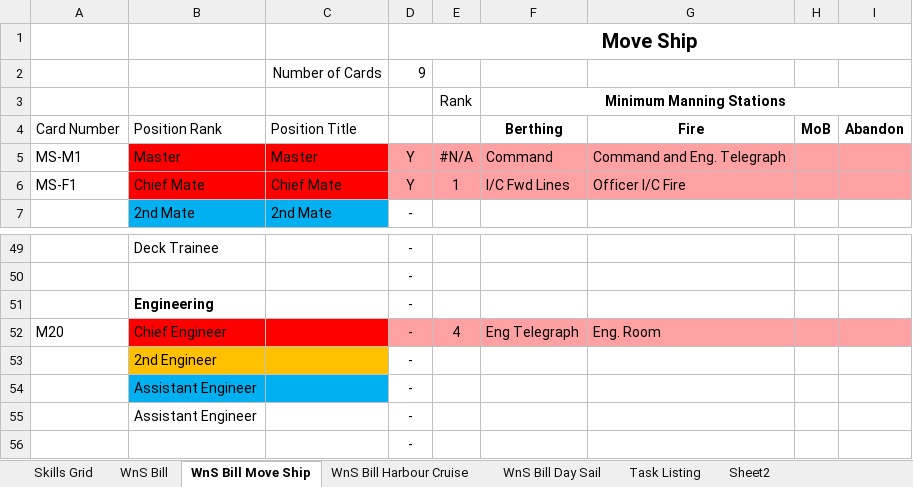
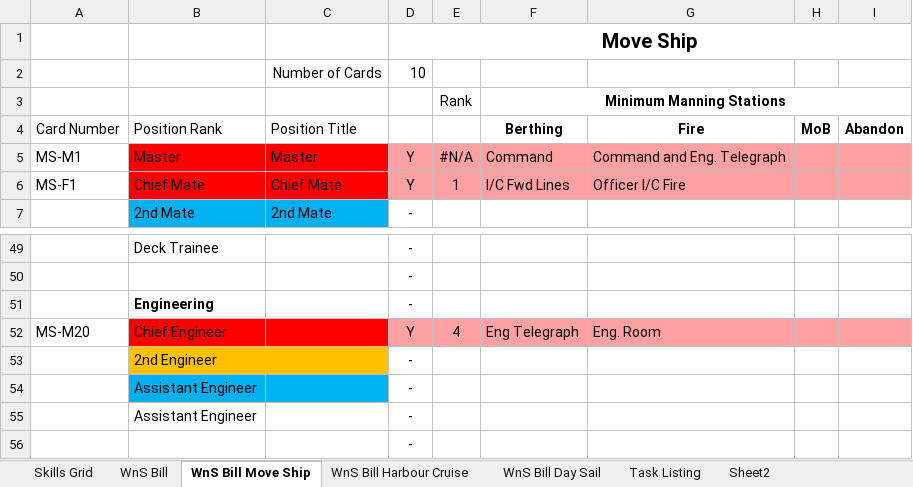
Before and after one commit to uayebforever/crewms, an Excel workbook: poc/jc_skills_grid.xlsx, sheet WnS Bill Move Ship, drawn as a sheet; only a part is shown, gaps mark what is left out; values as stored, in another font and other column widths than the file's, no borders; conditional formats not drawn; the diff names each change by its address in the sheet, - before the commit and + after, or states it on an @@ line.

Commit message:
Now with a more complete watch and station bill in the output.

```diff
--- a/poc/jc_skills_grid.xlsx (sheet WnS Bill Move Ship)
+++ b/poc/jc_skills_grid.xlsx (sheet WnS Bill Move Ship)
-D2: 9
+D2: 10
-A52: M20
+A52: MS-M20
-D52: -
+D52: Y
```
Also changed, not shown: sheet Task Listing, sheet Skills Grid, 3 other files.
